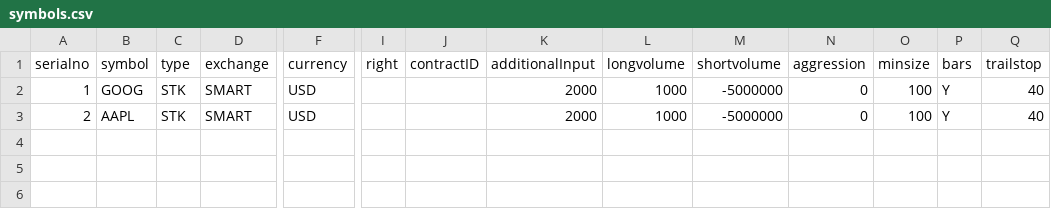
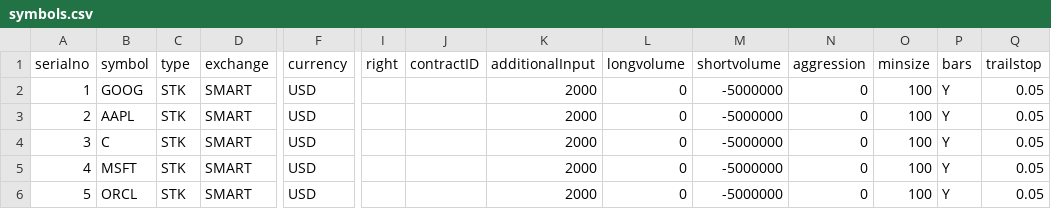
Before and after one commit to pankaj3009/strategies, a CSV file: symbols.csv, drawn as a sheet; only a part is shown, gaps mark what is left out; rows hold the shown columns only; the diff names each change by its address in the sheet, - before the commit and + after, or states it on an @@ line.

```diff
--- a/symbols.csv
+++ b/symbols.csv
-L2:L3 (longvolume): 1000
+L2:L3 (longvolume): 0
-Q2:Q3 (trailstop): 40
+Q2:Q3 (trailstop): 0.05
+row 4: 3 | C | STK | SMART | USD |  |  | 2000 | 0 | -5000000 | 0 | 100 | Y | 0.05
+row 5: 4 | MSFT | STK | SMART | USD |  |  | 2000 | 0 | -5000000 | 0 | 100 | Y | 0.05
+row 6: 5 | ORCL | STK | SMART | USD |  |  | 2000 | 0 | -5000000 | 0 | 100 | Y | 0.05
```
Also changed, not shown: 9 other files.
